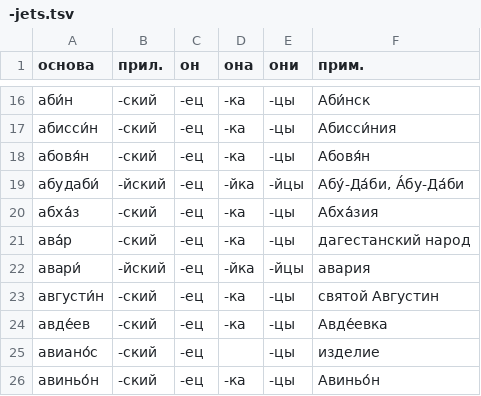
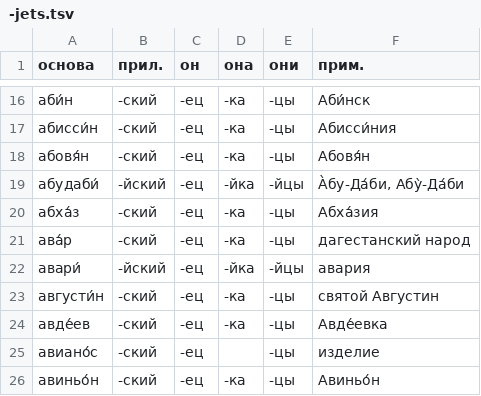
Before and after one commit to bzaar/demonyms, a TSV file: -jets.tsv, drawn as a sheet; only a part is shown, gaps mark what is left out.

Commit message:
Побочные ударения в А̀бу-Да́би, Абу̀-Да́би

```diff
--- a/-jets.tsv
+++ b/-jets.tsv
@@ -18,3 +18,3 @@
 абовя́н	-ский	-ец	-ка	-цы	Абовя́н
-абудаби́	-йский	-ец	-йка	-йцы	Абу́-Да́би, А́бу-Да́би
+абудаби́	-йский	-ец	-йка	-йцы	А̀бу-Да́би, Абу̀-Да́би
 абха́з	-ский	-ец	-ка	-цы	Абха́зия
```
